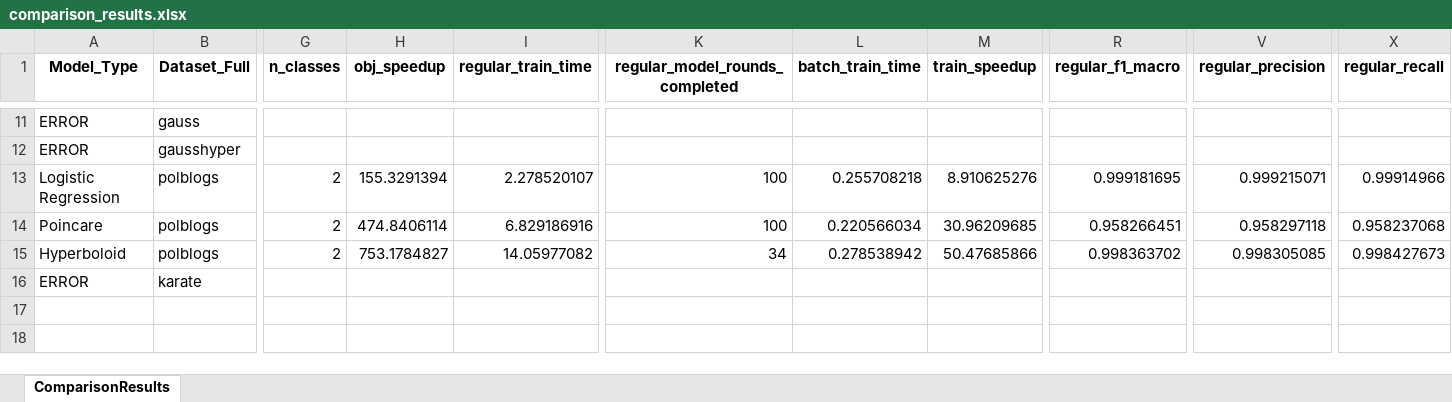
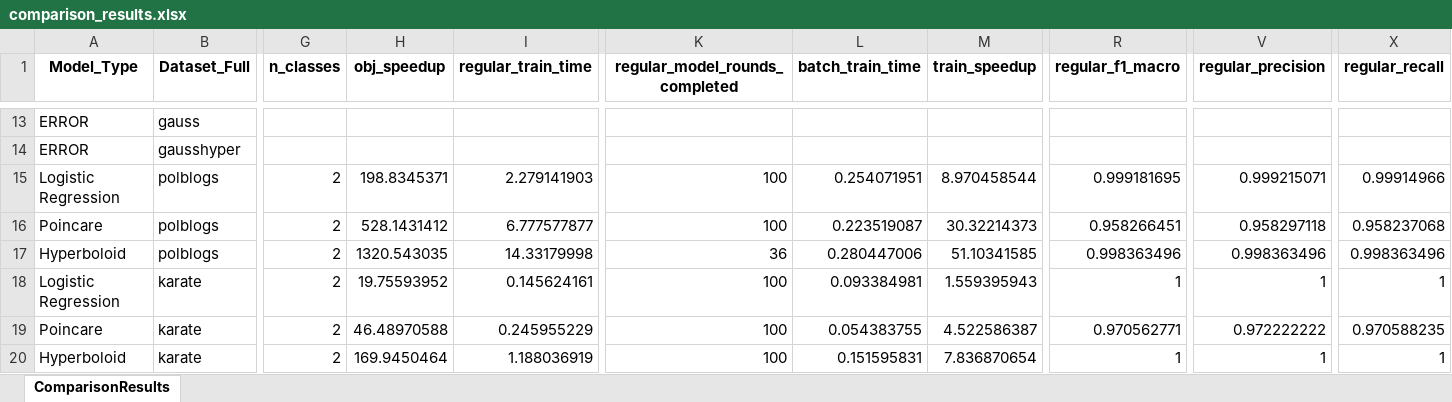
Before and after one commit to lowoncuties/HyperbolicML, an Excel workbook: hyperXGB/logs/all_datasets_comparison/comparison_results.xlsx, sheet ComparisonResults, drawn as a sheet; only a part is shown, gaps mark what is left out; values as stored, in another font and other column widths than the file's, no borders; removed rows and columns are numbered as before the commit, all else as after; rows hold the shown columns only; the diff covers the shown part only; the diff names each change by its address in the sheet, - before the commit and + after, or states it on an @@ line.

Commit message:
fix(datasets): fix some path for the datasets

```diff
--- a/hyperXGB/logs/all_datasets_comparison/comparison_results.xlsx (sheet ComparisonResults)
+++ b/hyperXGB/logs/all_datasets_comparison/comparison_results.xlsx (sheet ComparisonResults)
-H15 (obj_speedup): 155.3291394
+H15 (obj_speedup): 198.8345371
-I15 (regular_train_time): 2.278520107
+I15 (regular_train_time): 2.279141903
-L15 (batch_train_time): 0.255708218
+L15 (batch_train_time): 0.254071951
-M15 (train_speedup): 8.910625276
+M15 (train_speedup): 8.970458544
-H16 (obj_speedup): 474.8406114
+H16 (obj_speedup): 528.1431412
-I16 (regular_train_time): 6.829186916
+I16 (regular_train_time): 6.777577877
-L16 (batch_train_time): 0.220566034
+L16 (batch_train_time): 0.223519087
-M16 (train_speedup): 30.96209685
+M16 (train_speedup): 30.32214373
-H17 (obj_speedup): 753.1784827
+H17 (obj_speedup): 1320.543035
-I17 (regular_train_time): 14.05977082
+I17 (regular_train_time): 14.33179998
-K17 (regular_model_rounds_completed): 34
+K17 (regular_model_rounds_completed): 36
-L17 (batch_train_time): 0.278538942
+L17 (batch_train_time): 0.280447006
-M17 (train_speedup): 50.47685866
+M17 (train_speedup): 51.10341585
-R17 (regular_f1_macro): 0.998363702
+R17 (regular_f1_macro): 0.998363496
-V17 (regular_precision): 0.998305085
+V17 (regular_precision): 0.998363496
-X17 (regular_recall): 0.998427673
+X17 (regular_recall): 0.998363496
-row 16: ERROR | karate
+row 18: Logistic Regression | karate | 2 | 19.75593952 | 0.145624161 | 100 | 0.093384981 | 1.559395943 | 1 | 1 | 1
+row 19: Poincare | karate | 2 | 46.48970588 | 0.245955229 | 100 | 0.054383755 | 4.522586387 | 0.970562771 | 0.972222222 | 0.970588235
+row 20: Hyperboloid | karate | 2 | 169.9450464 | 1.188036919 | 100 | 0.151595831 | 7.836870654 | 1 | 1 | 1
```
Also changed, not shown: 3 added rows, 1 removed row and 25 edited cells elsewhere in this sheet, 9 other files.
